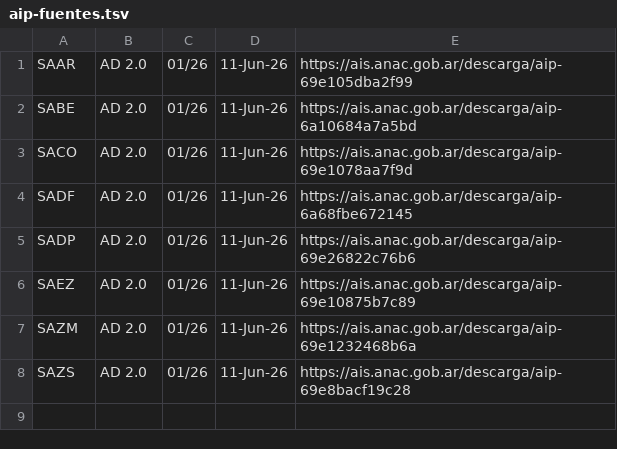
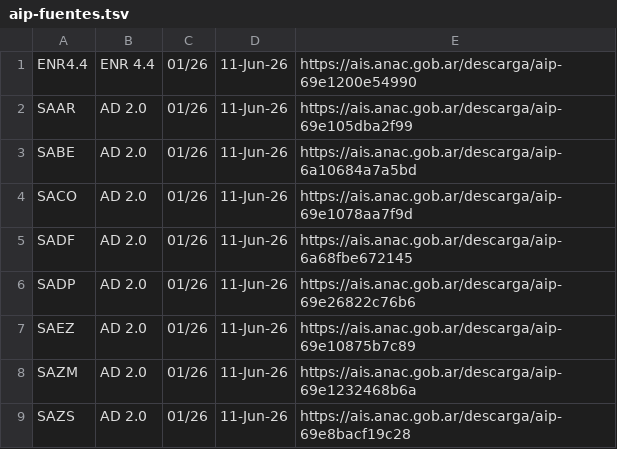
Before and after one commit to Defeeeee/Vector-FrontEnd, a TSV file: src/data/aip-fuentes.tsv, drawn as a sheet.

```diff
--- a/src/data/aip-fuentes.tsv
+++ b/src/data/aip-fuentes.tsv
@@ -1 +1,2 @@
+ENR4.4	ENR 4.4	01/26	11-Jun-26	https://ais.anac.gob.ar/descarga/aip-69e1200e54990
 SAAR	AD 2.0	01/26	11-Jun-26	https://ais.anac.gob.ar/descarga/aip-69e105dba2f99
```
Also changed, not shown: 16 other files.
